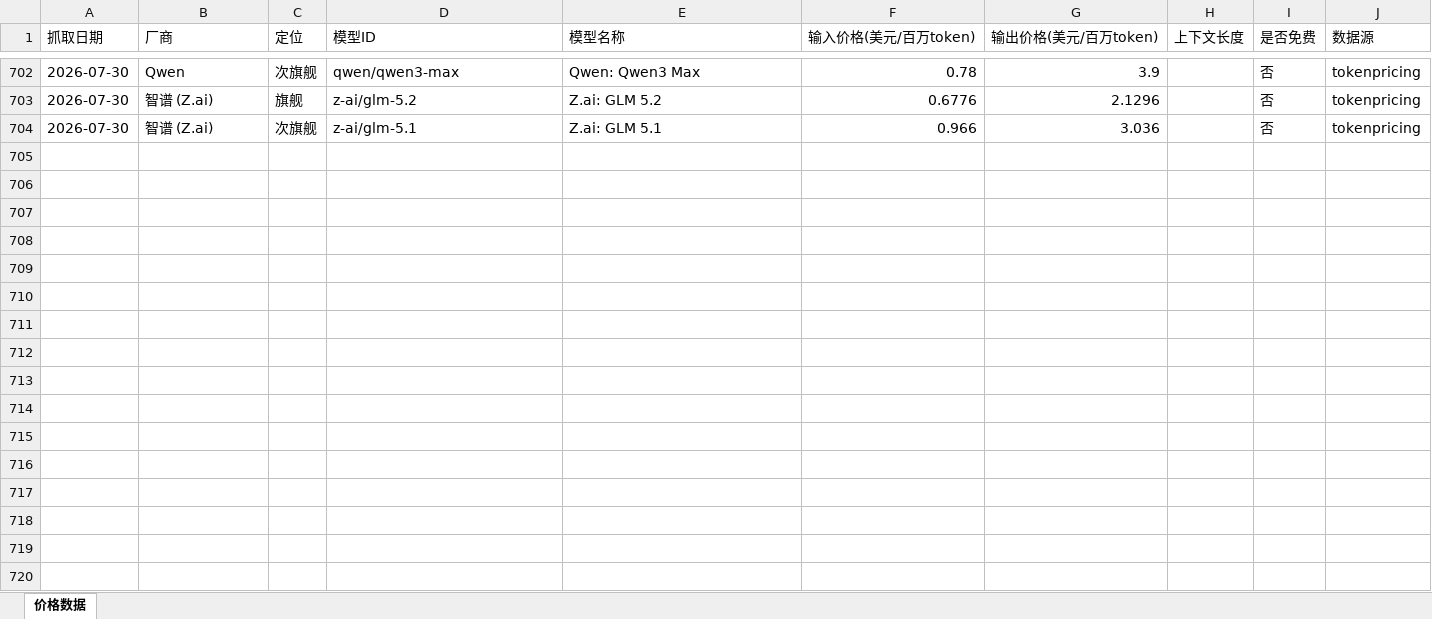
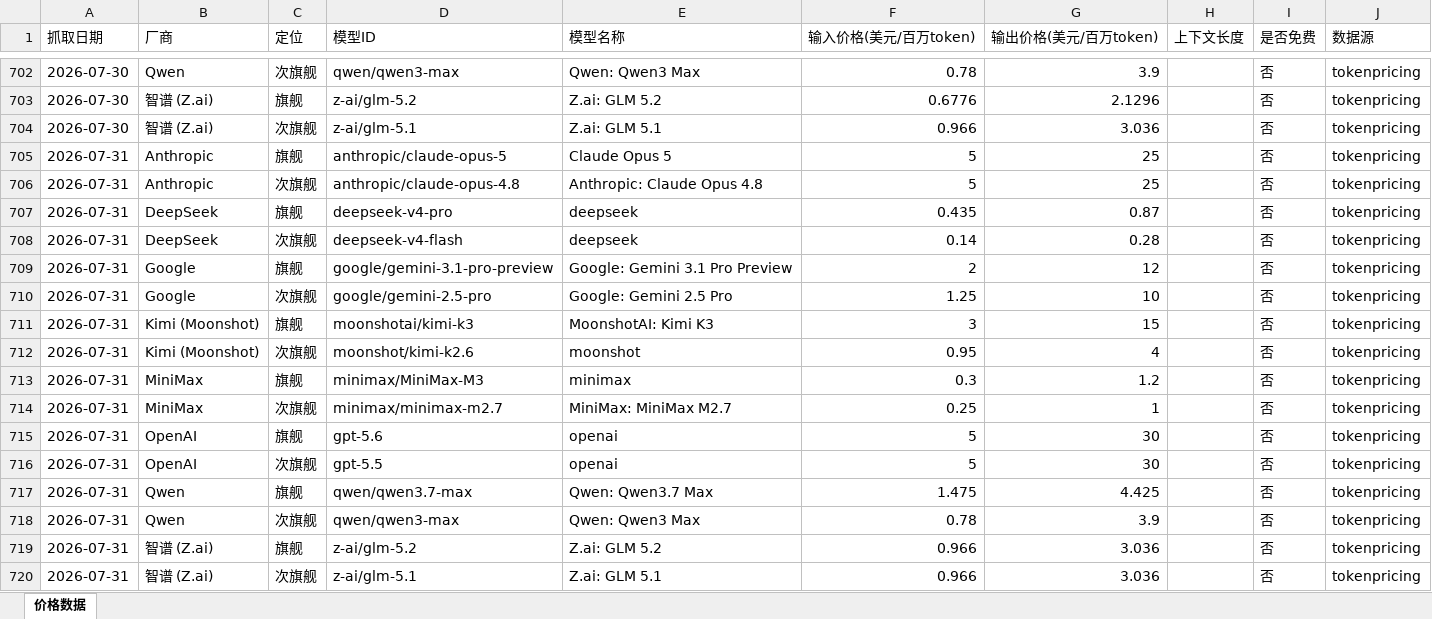
Before and after one commit to AllenRuan92/api-price-tracing, an Excel workbook: prices.xlsx, sheet 价格数据, drawn as a sheet; only a part is shown, gaps mark what is left out; values as stored, in another font and other column widths than the file's, no borders; the diff names each change by its address in the sheet, - before the commit and + after, or states it on an @@ line.

```diff
--- a/prices.xlsx (sheet 价格数据)
+++ b/prices.xlsx (sheet 价格数据)
+row 705: 2026-07-31 | Anthropic | 旗舰 | anthropic/claude-opus-5 | Claude Opus 5 | 5 | 25 |  | 否 | tokenpricing
+row 706: 2026-07-31 | Anthropic | 次旗舰 | anthropic/claude-opus-4.8 | Anthropic: Claude Opus 4.8 | 5 | 25 |  | 否 | tokenpricing
+row 707: 2026-07-31 | DeepSeek | 旗舰 | deepseek-v4-pro | deepseek | 0.435 | 0.87 |  | 否 | tokenpricing
+row 708: 2026-07-31 | DeepSeek | 次旗舰 | deepseek-v4-flash | deepseek | 0.14 | 0.28 |  | 否 | tokenpricing
+row 709: 2026-07-31 | Google | 旗舰 | google/gemini-3.1-pro-preview | Google: Gemini 3.1 Pro Preview | 2 | 12 |  | 否 | tokenpricing
+row 710: 2026-07-31 | Google | 次旗舰 | google/gemini-2.5-pro | Google: Gemini 2.5 Pro | 1.25 | 10 |  | 否 | tokenpricing
+row 711: 2026-07-31 | Kimi (Moonshot) | 旗舰 | moonshotai/kimi-k3 | MoonshotAI: Kimi K3 | 3 | 15 |  | 否 | tokenpricing
+row 712: 2026-07-31 | Kimi (Moonshot) | 次旗舰 | moonshot/kimi-k2.6 | moonshot | 0.95 | 4 |  | 否 | tokenpricing
+row 713: 2026-07-31 | MiniMax | 旗舰 | minimax/MiniMax-M3 | minimax | 0.3 | 1.2 |  | 否 | tokenpricing
+row 714: 2026-07-31 | MiniMax | 次旗舰 | minimax/minimax-m2.7 | MiniMax: MiniMax M2.7 | 0.25 | 1 |  | 否 | tokenpricing
+row 715: 2026-07-31 | OpenAI | 旗舰 | gpt-5.6 | openai | 5 | 30 |  | 否 | tokenpricing
+row 716: 2026-07-31 | OpenAI | 次旗舰 | gpt-5.5 | openai | 5 | 30 |  | 否 | tokenpricing
+row 717: 2026-07-31 | Qwen | 旗舰 | qwen/qwen3.7-max | Qwen: Qwen3.7 Max | 1.475 | 4.425 |  | 否 | tokenpricing
+row 718: 2026-07-31 | Qwen | 次旗舰 | qwen/qwen3-max | Qwen: Qwen3 Max | 0.78 | 3.9 |  | 否 | tokenpricing
+row 719: 2026-07-31 | 智谱 (Z.ai) | 旗舰 | z-ai/glm-5.2 | Z.ai: GLM 5.2 | 0.966 | 3.036 |  | 否 | tokenpricing
+row 720: 2026-07-31 | 智谱 (Z.ai) | 次旗舰 | z-ai/glm-5.1 | Z.ai: GLM 5.1 | 0.966 | 3.036 |  | 否 | tokenpricing
```
Also changed, not shown: 1 other file.
